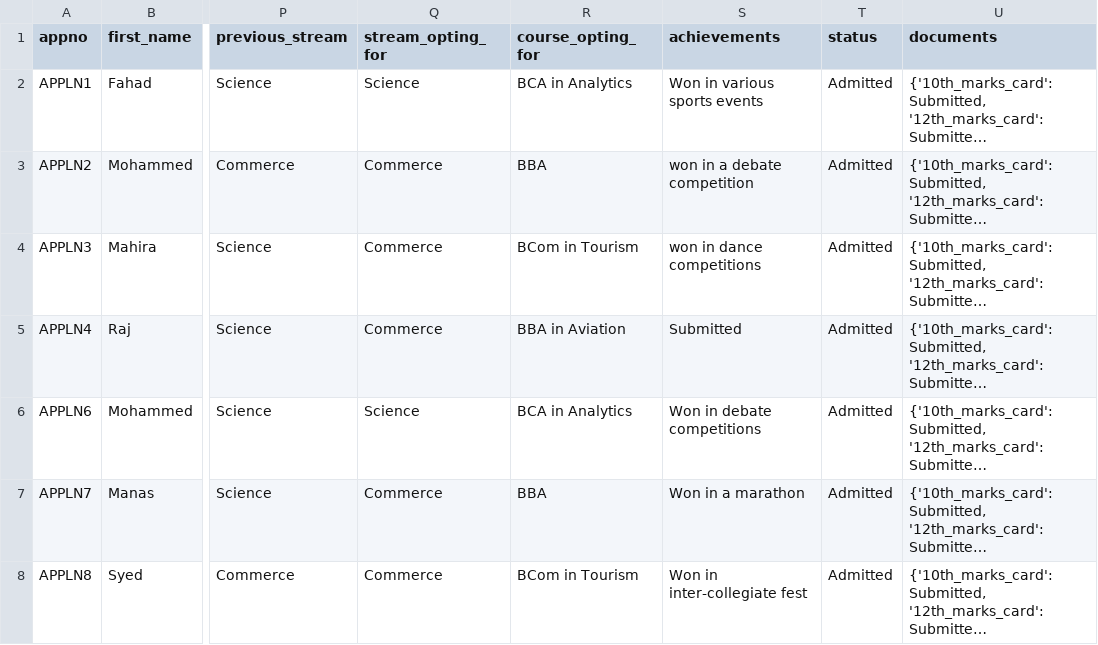
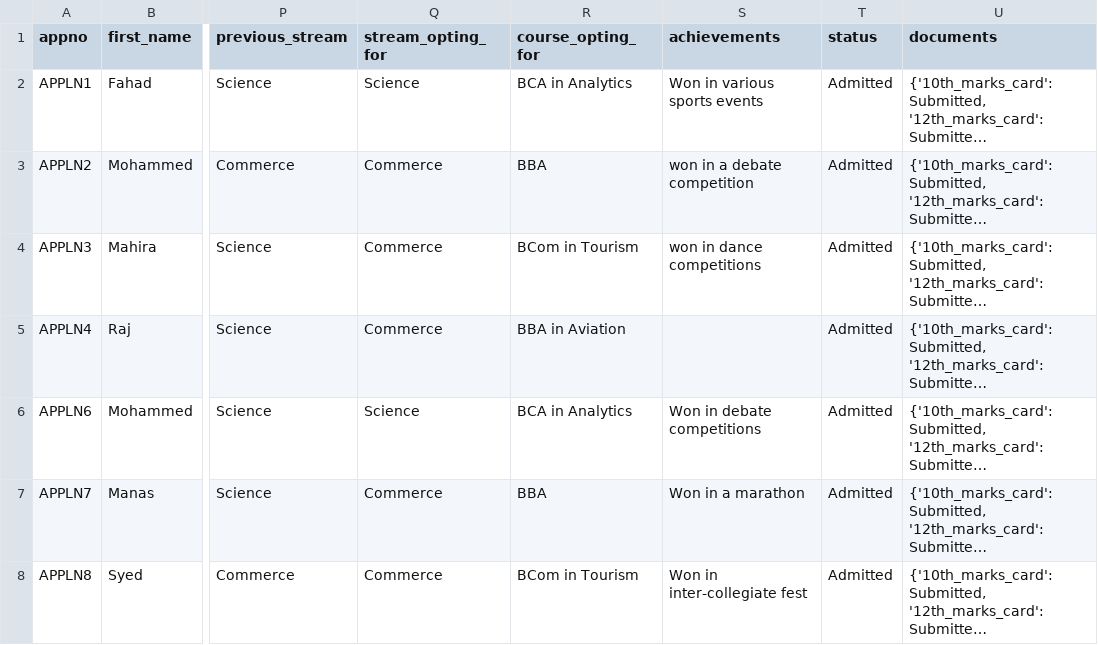
Before and after one commit to fullstack404/Student-Buddy, a CSV file: applications.csv, drawn as a sheet; only a part is shown, gaps mark what is left out; long unchanged cells end in …; the diff covers the shown part only; the diff names each change by its address in the sheet, - before the commit and + after, or states it on an @@ line.

```diff
--- a/applications.csv
+++ b/applications.csv
-S5 (achievements): Submitted
+S5 (achievements): (empty)
```
Also changed, not shown: 1 added row and 4 edited cells elsewhere in this file, 19 other files.
